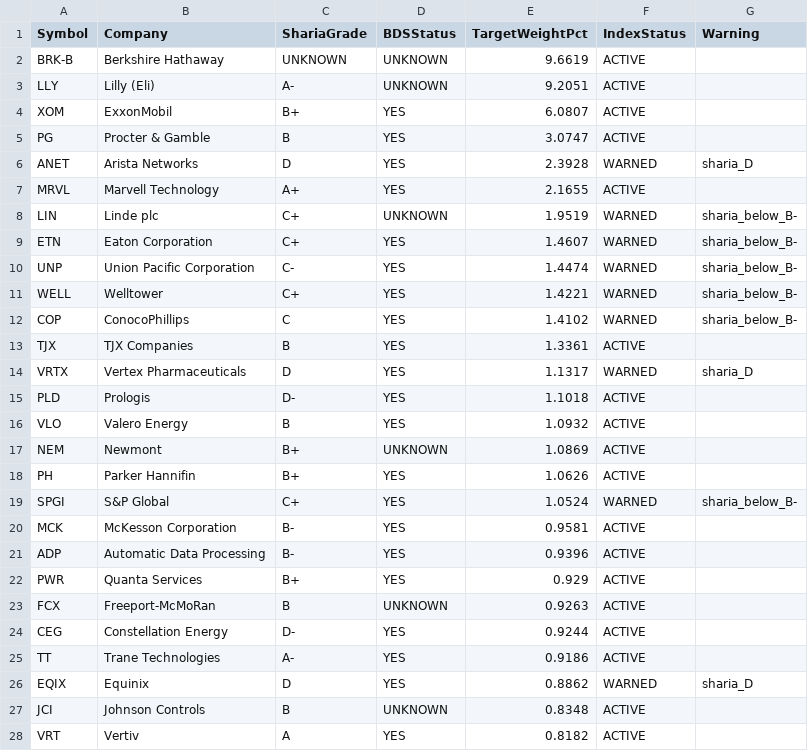
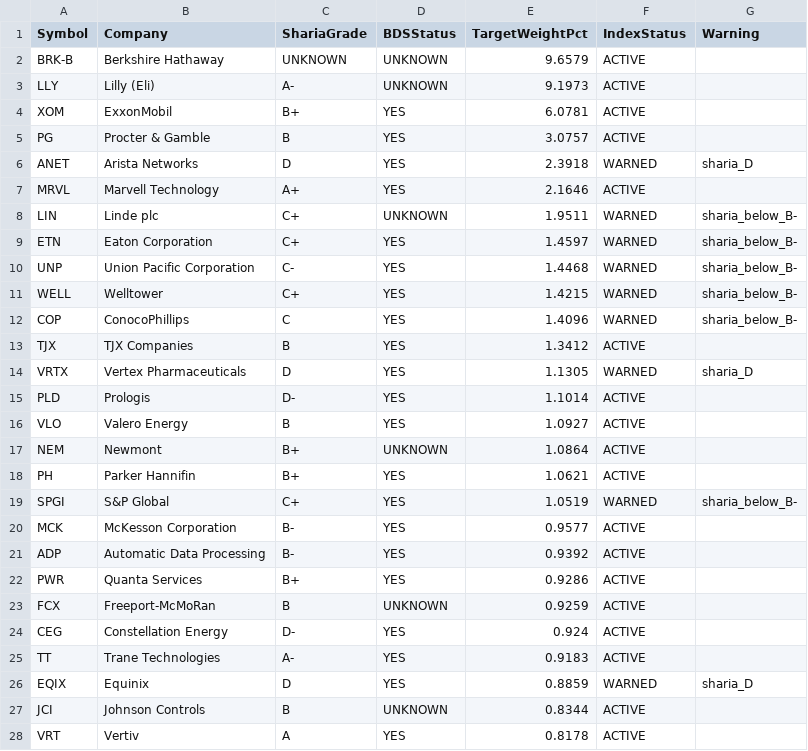
Before and after one commit to ohassen/Halal-BDS-SP500, a CSV file: index/constituents.csv, drawn as a sheet; only a part is shown; the diff covers the shown part only.

```diff
--- a/index/constituents.csv
+++ b/index/constituents.csv
@@ -1,28 +1,28 @@
 Symbol,Company,ShariaGrade,BDSStatus,TargetWeightPct,IndexStatus,Warning
-BRK-B,Berkshire Hathaway,UNKNOWN,UNKNOWN,9.6619,ACTIVE,
-LLY,Lilly (Eli),A-,UNKNOWN,9.2051,ACTIVE,
-XOM,ExxonMobil,B+,YES,6.0807,ACTIVE,
-PG,Procter & Gamble,B,YES,3.0747,ACTIVE,
-ANET,Arista Networks,D,YES,2.3928,WARNED,sharia_D
-MRVL,Marvell Technology,A+,YES,2.1655,ACTIVE,
-LIN,Linde plc,C+,UNKNOWN,1.9519,WARNED,sharia_below_B-
-ETN,Eaton Corporation,C+,YES,1.4607,WARNED,sharia_below_B-
-UNP,Union Pacific Corporation,C-,YES,1.4474,WARNED,sharia_below_B-
-WELL,Welltower,C+,YES,1.4221,WARNED,sharia_below_B-
-COP,ConocoPhillips,C,YES,1.4102,WARNED,sharia_below_B-
-TJX,TJX Companies,B,YES,1.3361,ACTIVE,
-VRTX,Vertex Pharmaceuticals,D,YES,1.1317,WARNED,sharia_D
-PLD,Prologis,D-,YES,1.1018,ACTIVE,
-VLO,Valero Energy,B,YES,1.0932,ACTIVE,
-NEM,Newmont,B+,UNKNOWN,1.0869,ACTIVE,
-PH,Parker Hannifin,B+,YES,1.0626,ACTIVE,
-SPGI,S&P Global,C+,YES,1.0524,WARNED,sharia_below_B-
-MCK,McKesson Corporation,B-,YES,0.9581,ACTIVE,
-ADP,Automatic Data Processing,B-,YES,0.9396,ACTIVE,
-PWR,Quanta Services,B+,YES,0.929,ACTIVE,
-FCX,Freeport-McMoRan,B,UNKNOWN,0.9263,ACTIVE,
-CEG,Constellation Energy,D-,YES,0.9244,ACTIVE,
-TT,Trane Technologies,A-,YES,0.9186,ACTIVE,
-EQIX,Equinix,D,YES,0.8862,WARNED,sharia_D
-JCI,Johnson Controls,B,UNKNOWN,0.8348,ACTIVE,
-VRT,Vertiv,A,YES,0.8182,ACTIVE,
+BRK-B,Berkshire Hathaway,UNKNOWN,UNKNOWN,9.6579,ACTIVE,
+LLY,Lilly (Eli),A-,UNKNOWN,9.1973,ACTIVE,
+XOM,ExxonMobil,B+,YES,6.0781,ACTIVE,
+PG,Procter & Gamble,B,YES,3.0757,ACTIVE,
+ANET,Arista Networks,D,YES,2.3918,WARNED,sharia_D
+MRVL,Marvell Technology,A+,YES,2.1646,ACTIVE,
+LIN,Linde plc,C+,UNKNOWN,1.9511,WARNED,sharia_below_B-
+ETN,Eaton Corporation,C+,YES,1.4597,WARNED,sharia_below_B-
+UNP,Union Pacific Corporation,C-,YES,1.4468,WARNED,sharia_below_B-
+WELL,Welltower,C+,YES,1.4215,WARNED,sharia_below_B-
+COP,ConocoPhillips,C,YES,1.4096,WARNED,sharia_below_B-
+TJX,TJX Companies,B,YES,1.3412,ACTIVE,
+VRTX,Vertex Pharmaceuticals,D,YES,1.1305,WARNED,sharia_D
+PLD,Prologis,D-,YES,1.1014,ACTIVE,
+VLO,Valero Energy,B,YES,1.0927,ACTIVE,
+NEM,Newmont,B+,UNKNOWN,1.0864,ACTIVE,
+PH,Parker Hannifin,B+,YES,1.0621,ACTIVE,
+SPGI,S&P Global,C+,YES,1.0519,WARNED,sharia_below_B-
+MCK,McKesson Corporation,B-,YES,0.9577,ACTIVE,
+ADP,Automatic Data Processing,B-,YES,0.9392,ACTIVE,
+PWR,Quanta Services,B+,YES,0.9286,ACTIVE,
+FCX,Freeport-McMoRan,B,UNKNOWN,0.9259,ACTIVE,
+CEG,Constellation Energy,D-,YES,0.924,ACTIVE,
+TT,Trane Technologies,A-,YES,0.9183,ACTIVE,
+EQIX,Equinix,D,YES,0.8859,WARNED,sharia_D
+JCI,Johnson Controls,B,UNKNOWN,0.8344,ACTIVE,
+VRT,Vertiv,A,YES,0.8178,ACTIVE,
```
Also changed, not shown: 3 added rows, 3 removed rows and 109 edited cells elsewhere in this file, 3 other files.
